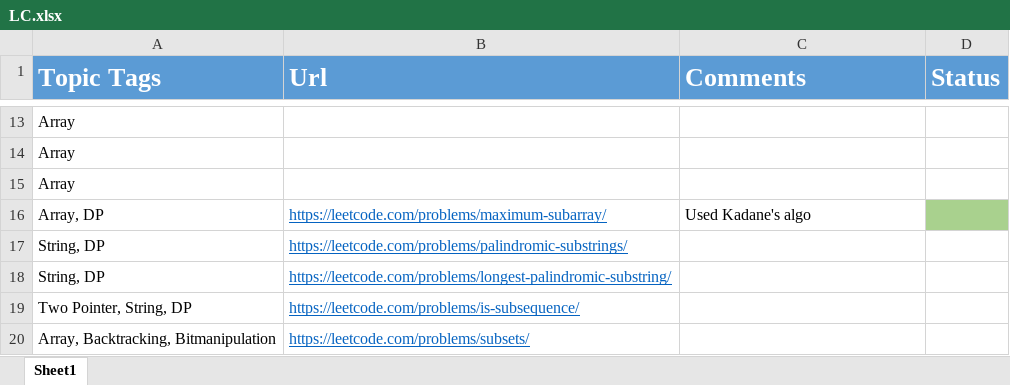
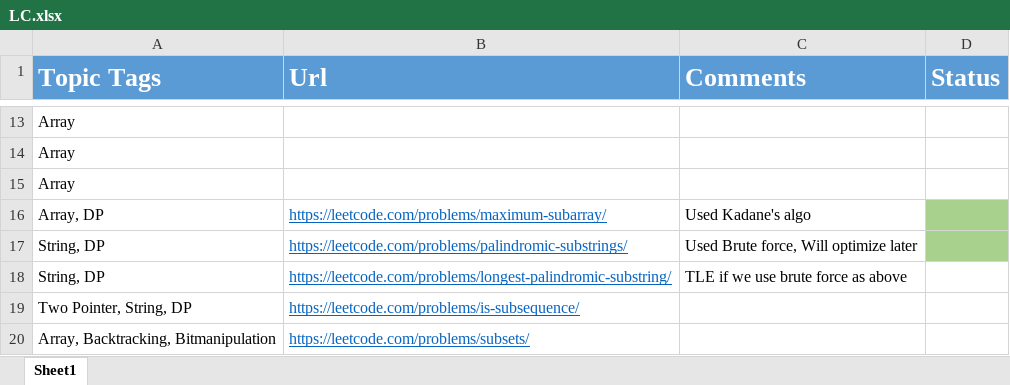
Before and after one commit to Ajayjam97/DS_ALGO, an Excel workbook: C++/4.Array_Strings_Recursion_BackTracking/LC.xlsx, sheet Sheet1, drawn as a sheet; only a part is shown, gaps mark what is left out; values as stored, in another font and other column widths than the file's, no borders; the diff names each change by its address in the sheet, - before the commit and + after, or states it on an @@ line.

```diff
--- a/C++/4.Array_Strings_Recursion_BackTracking/LC.xlsx (sheet Sheet1)
+++ b/C++/4.Array_Strings_Recursion_BackTracking/LC.xlsx (sheet Sheet1)
-C17 (Comments): (empty)
+C17 (Comments): Used Brute force, Will optimize later
-D17 fill: none
+D17 fill: #A9D18E
-C18 (Comments): (empty)
+C18 (Comments): TLE if we use brute force as above
```
Also changed, not shown: C++/FINAL450.xlsx, 2 other files.
